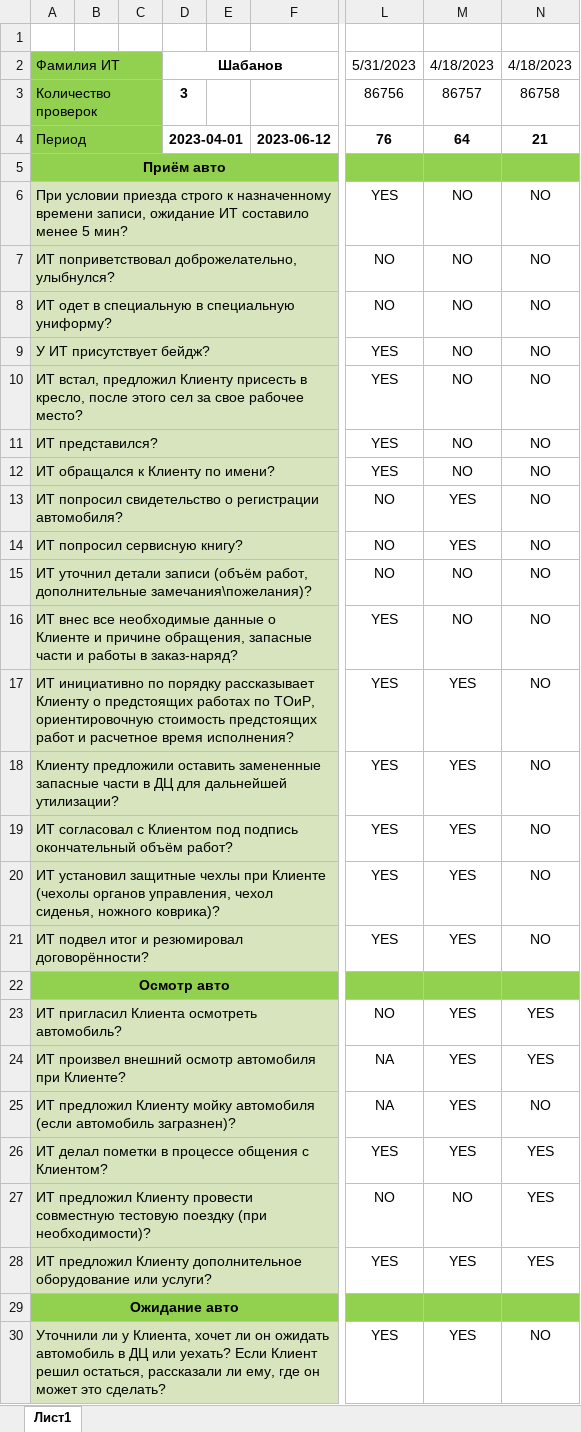
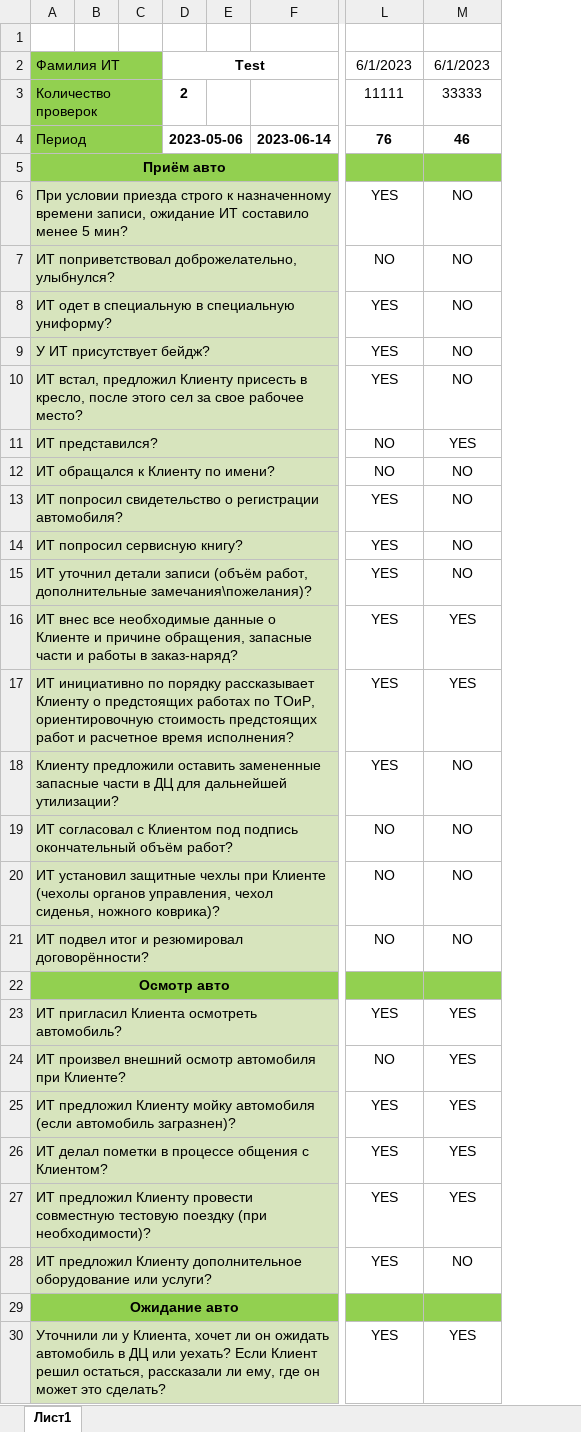
Before and after one commit to KirillShabanov/vasNPS, an Excel workbook: src/main/resources/static/outputReports/kiaEngineerReport/Чек-лист ИТ за период.xlsx, sheet Лист1, drawn as a sheet; only a part is shown, gaps mark what is left out; values as stored, in another font and other column widths than the file's, no borders; conditional formats not drawn; removed rows and columns are numbered as before the commit, all else as after; the diff covers the shown part only; the diff names each change by its address in the sheet, - before the commit and + after, or states it on an @@ line.

```diff
--- a/src/main/resources/static/outputReports/kiaEngineerReport/Чек-лист ИТ за период.xlsx (sheet Лист1)
+++ b/src/main/resources/static/outputReports/kiaEngineerReport/Чек-лист ИТ за период.xlsx (sheet Лист1)
-column D (Шабанов), rows 3-4: 3 | 2023-04-01
+column D (Test), rows 3-4: 2 | 2023-05-06
-column F, row 4: 2023-06-12
+column F, row 4: 2023-06-14
-column N (4/18/2023), rows 3-30: 86758 | 21 |  | NO | NO | NO | NO | NO | NO | NO | NO | NO | NO | NO | NO | NO | NO | NO | NO |  | YES | YES | NO | YES | YES | YES |  | NO
-L2: 5/31/2023
+L2: 6/1/2023
-M2: 4/18/2023
+M2: 6/1/2023
-L3 (6/1/2023): 86756
+L3 (6/1/2023): 11111
-M3 (6/1/2023): 86757
+M3 (6/1/2023): 33333
-M4 (6/1/2023): 64
+M4 (6/1/2023): 46
-L8 (6/1/2023): NO
+L8 (6/1/2023): YES
-L11:L12 (6/1/2023): YES
+L11:L12 (6/1/2023): NO
-M11 (6/1/2023): NO
+M11 (6/1/2023): YES
-L13:L15 (6/1/2023): NO
+L13:L15 (6/1/2023): YES
-M13:M14 (6/1/2023): YES
+M13:M14 (6/1/2023): NO
-M16 (6/1/2023): NO
+M16 (6/1/2023): YES
-M18:M21 (6/1/2023): YES
+M18:M21 (6/1/2023): NO
-L19:L21 (6/1/2023): YES
+L19:L21 (6/1/2023): NO
-L23 (6/1/2023): NO
+L23 (6/1/2023): YES
-L24 (6/1/2023): NA
+L24 (6/1/2023): NO
-L25 (6/1/2023): NA
+L25 (6/1/2023): YES
-L27 (6/1/2023): NO
+L27 (6/1/2023): YES
-M27 (6/1/2023): NO
+M27 (6/1/2023): YES
-M28 (6/1/2023): YES
+M28 (6/1/2023): NO
```
Also changed, not shown: 4 edited cells elsewhere in this sheet, 5 other files.
